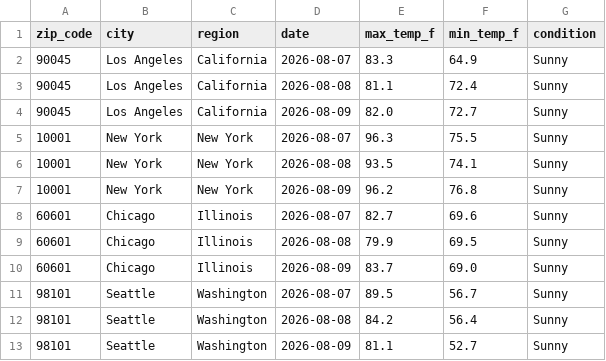
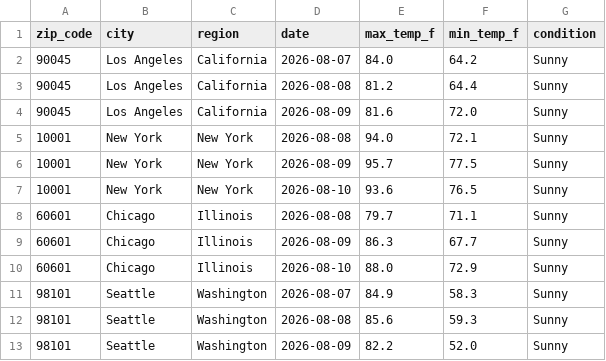
Before and after one commit to lontok/weather-api-pipeline-test, a CSV file: weather_data.csv, drawn as a sheet; only a part is shown; the diff covers the shown part only.

```diff
--- a/weather_data.csv
+++ b/weather_data.csv
@@ -1,13 +1,13 @@
 zip_code,city,region,date,max_temp_f,min_temp_f,condition
-90045,Los Angeles,California,2026-08-07,83.3,64.9,Sunny
-90045,Los Angeles,California,2026-08-08,81.1,72.4,Sunny
-90045,Los Angeles,California,2026-08-09,82.0,72.7,Sunny
-10001,New York,New York,2026-08-07,96.3,75.5,Sunny
-10001,New York,New York,2026-08-08,93.5,74.1,Sunny
-10001,New York,New York,2026-08-09,96.2,76.8,Sunny
-60601,Chicago,Illinois,2026-08-07,82.7,69.6,Sunny
-60601,Chicago,Illinois,2026-08-08,79.9,69.5,Sunny
-60601,Chicago,Illinois,2026-08-09,83.7,69.0,Sunny
-98101,Seattle,Washington,2026-08-07,89.5,56.7,Sunny
-98101,Seattle,Washington,2026-08-08,84.2,56.4,Sunny
-98101,Seattle,Washington,2026-08-09,81.1,52.7,Sunny
+90045,Los Angeles,California,2026-08-07,84.0,64.2,Sunny
+90045,Los Angeles,California,2026-08-08,81.2,64.4,Sunny
+90045,Los Angeles,California,2026-08-09,81.6,72.0,Sunny
+10001,New York,New York,2026-08-08,94.0,72.1,Sunny
+10001,New York,New York,2026-08-09,95.7,77.5,Sunny
+10001,New York,New York,2026-08-10,93.6,76.5,Sunny
+60601,Chicago,Illinois,2026-08-08,79.7,71.1,Sunny
+60601,Chicago,Illinois,2026-08-09,86.3,67.7,Sunny
+60601,Chicago,Illinois,2026-08-10,88.0,72.9,Sunny
+98101,Seattle,Washington,2026-08-07,84.9,58.3,Sunny
+98101,Seattle,Washington,2026-08-08,85.6,59.3,Sunny
+98101,Seattle,Washington,2026-08-09,82.2,52.0,Sunny
```
Also changed, not shown: 1 added row, 1 removed row and 136 edited cells elsewhere in this file.
